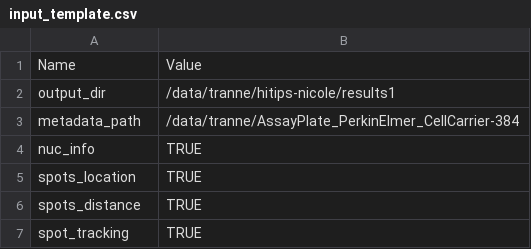
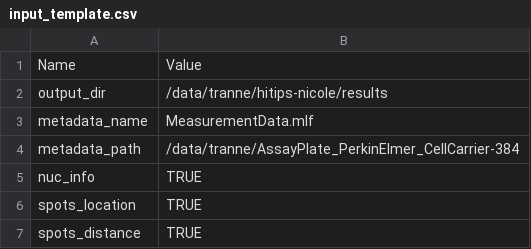
Before and after one commit to ntran03/HiTIPS-nogui, a CSV file: input_template.csv, drawn as a sheet; only a part is shown; the shorter side is filled out with more unchanged rows.

Commit message:
Add files via upload

```diff
--- a/input_template.csv
+++ b/input_template.csv
@@ -1,3 +1,4 @@
 Name,Value,,,
-output_dir,/data/tranne/hitips-nicole/results1,,,
+output_dir,/data/tranne/hitips-nicole/results,,,
+metadata_name,MeasurementData.mlf,,,
 metadata_path,/data/tranne/AssayPlate_PerkinElmer_CellCarrier-384,,,
```
